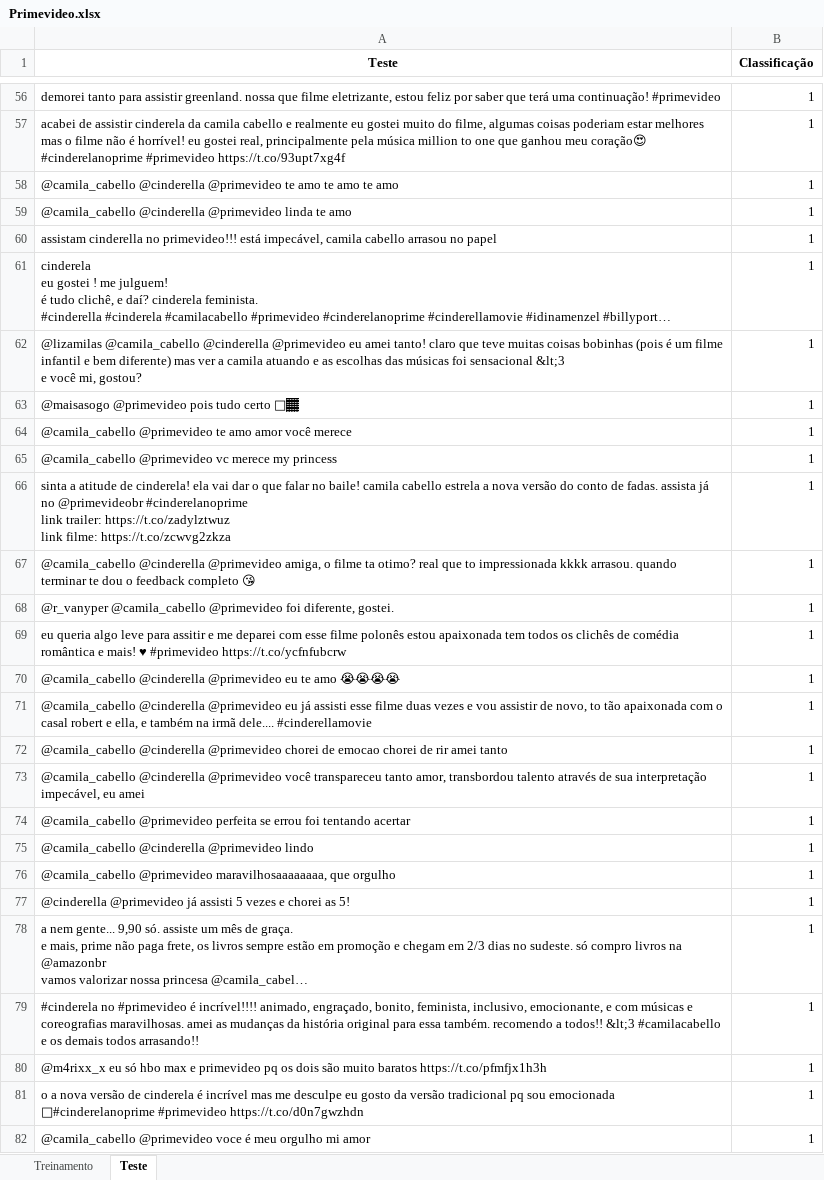
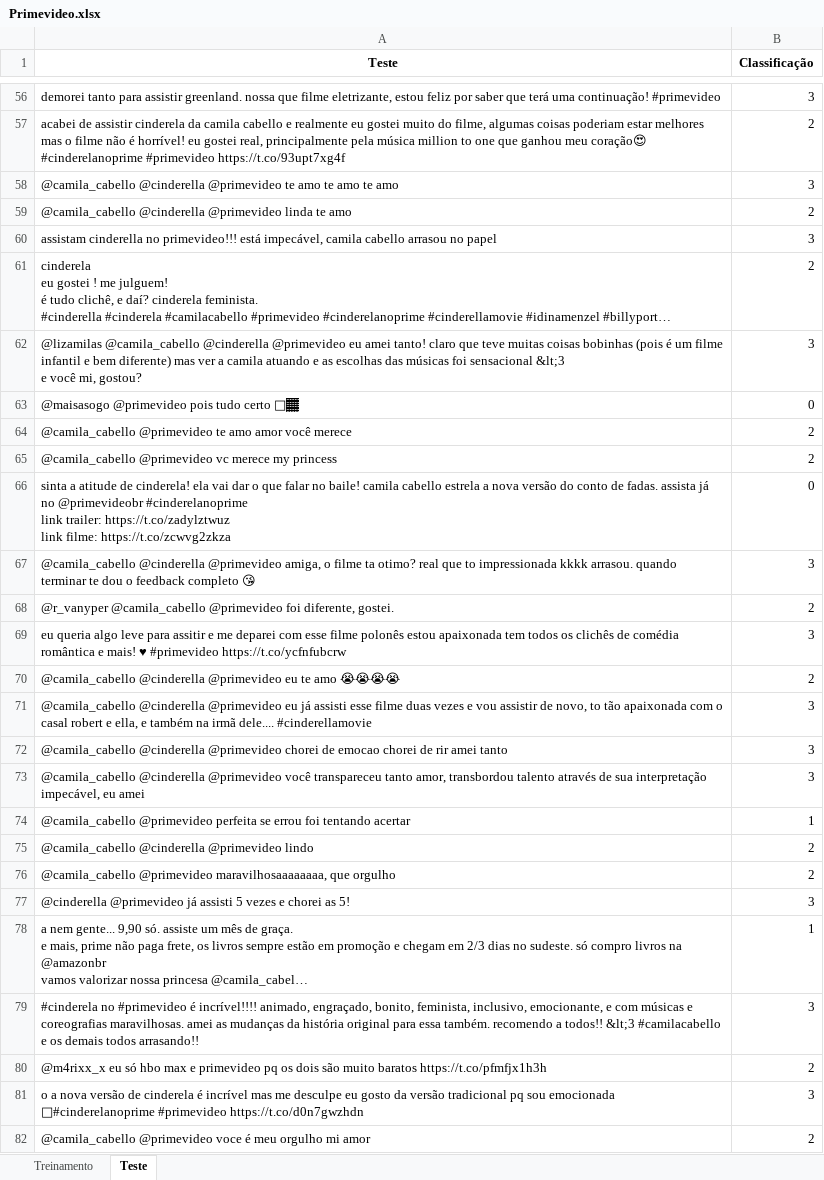
Before and after one commit to drumondpe/Projeto_1_CDados, an Excel workbook: Primevideo.xlsx, sheet Teste, drawn as a sheet; only a part is shown, gaps mark what is left out; long unchanged cells end in …; values as stored, in another font and other column widths than the file's, no borders; the diff covers the shown part only; the diff names each change by its address in the sheet, - before the commit and + after, or states it on an @@ line.

Commit message:
Update Primevideo.xlsx

```diff
--- a/Primevideo.xlsx (sheet Teste)
+++ b/Primevideo.xlsx (sheet Teste)
-B56 (Classificação): 1
+B56 (Classificação): 3
-B57 (Classificação): 1
+B57 (Classificação): 2
-B58 (Classificação): 1
+B58 (Classificação): 3
-B59 (Classificação): 1
+B59 (Classificação): 2
-B60 (Classificação): 1
+B60 (Classificação): 3
-B61 (Classificação): 1
+B61 (Classificação): 2
-B62 (Classificação): 1
+B62 (Classificação): 3
-B63 (Classificação): 1
+B63 (Classificação): 0
-B64:B65 (Classificação): 1
+B64:B65 (Classificação): 2
-B66 (Classificação): 1
+B66 (Classificação): 0
-B67 (Classificação): 1
+B67 (Classificação): 3
-B68 (Classificação): 1
+B68 (Classificação): 2
-B69 (Classificação): 1
+B69 (Classificação): 3
-B70 (Classificação): 1
+B70 (Classificação): 2
-B71:B73 (Classificação): 1
+B71:B73 (Classificação): 3
-B75:B76 (Classificação): 1
+B75:B76 (Classificação): 2
-B77 (Classificação): 1
+B77 (Classificação): 3
-B79 (Classificação): 1
+B79 (Classificação): 3
-B80 (Classificação): 1
+B80 (Classificação): 2
-B81 (Classificação): 1
+B81 (Classificação): 3
-B82 (Classificação): 1
+B82 (Classificação): 2
```
Also changed, not shown: 183 edited cells elsewhere in this sheet.
